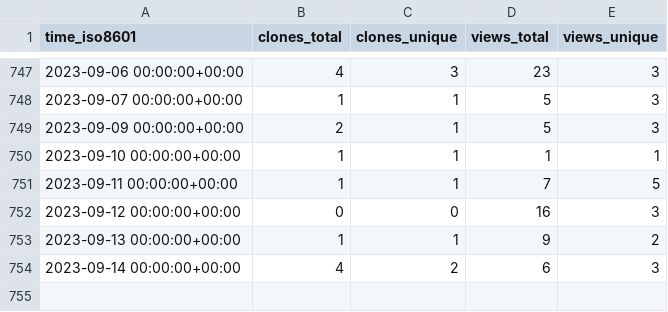
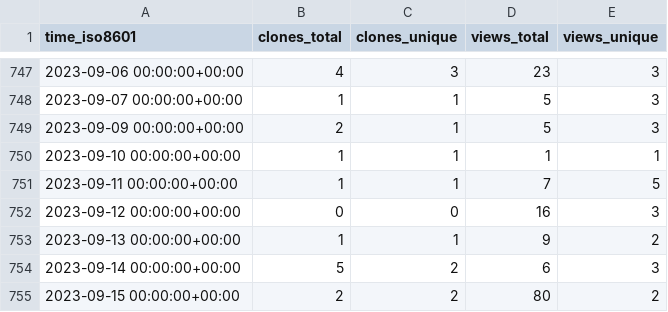
Before and after one commit to jonescompneurolab/hnn-tracking, a CSV file: jonescompneurolab/hnn/ghrs-data/views_clones_aggregate.csv, drawn as a sheet; only a part is shown, gaps mark what is left out.

```diff
--- a/jonescompneurolab/hnn/ghrs-data/views_clones_aggregate.csv
+++ b/jonescompneurolab/hnn/ghrs-data/views_clones_aggregate.csv
@@ -753,2 +753,3 @@ time_iso8601,clones_total,clones_unique,views_total,views_unique
 2023-09-13 00:00:00+00:00,1,1,9,2
-2023-09-14 00:00:00+00:00,4,2,6,3
+2023-09-14 00:00:00+00:00,5,2,6,3
+2023-09-15 00:00:00+00:00,2,2,80,2
```
Also changed, not shown: 1 other file.
